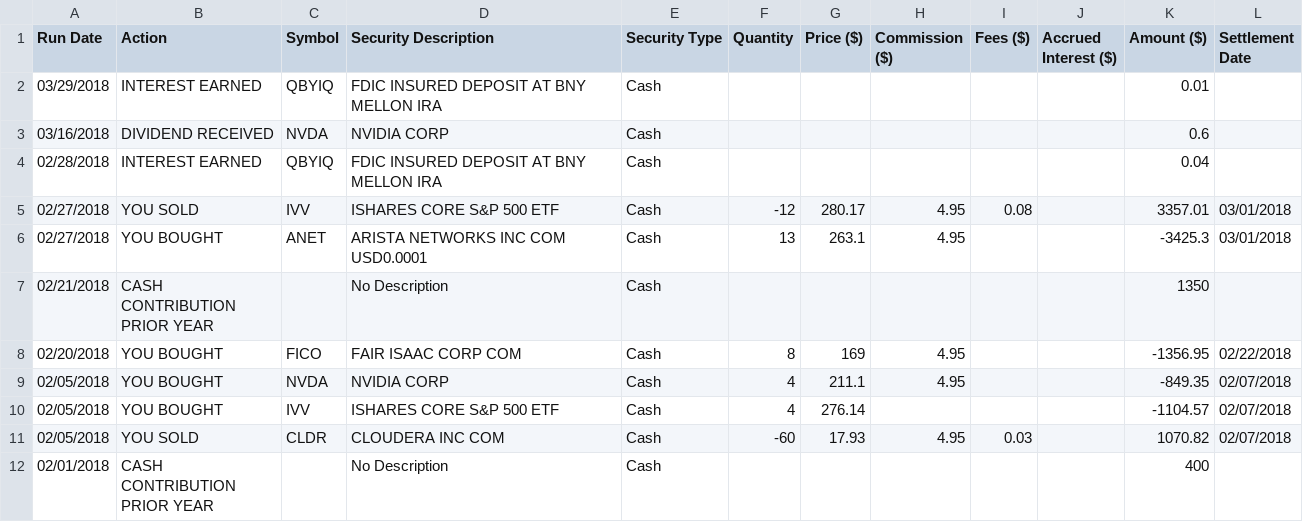
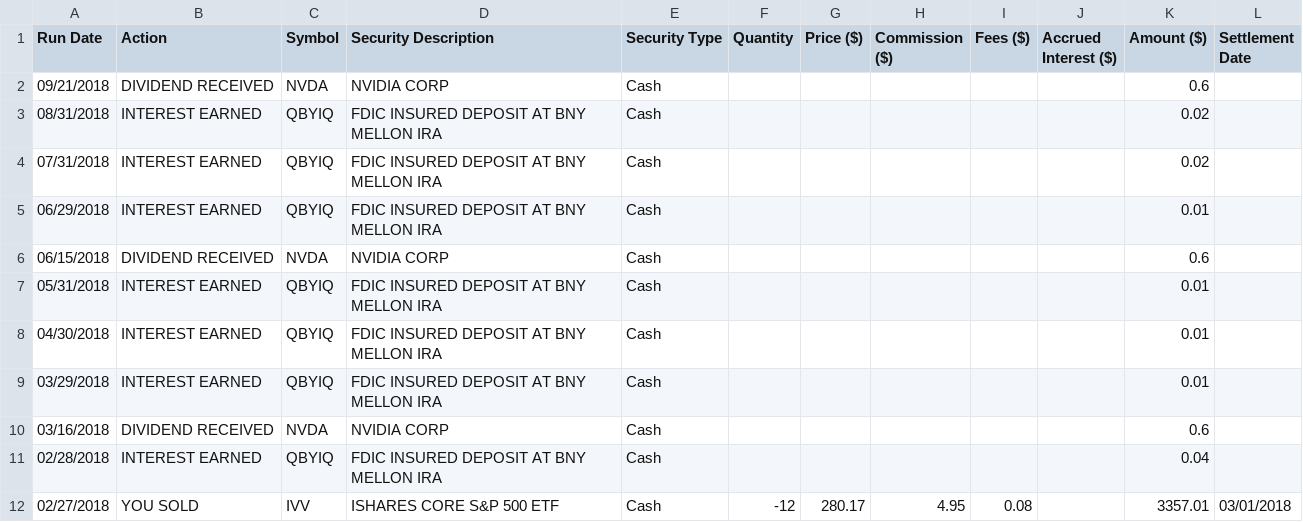
Before and after one commit to mradityagoyal/scala, a CSV file: WebPortfolioAnalyzer2/resources/roth/Rags_ROTH_ALL.csv, drawn as a sheet; only a part is shown; the shorter side is filled out with more unchanged rows.

```diff
--- a/WebPortfolioAnalyzer2/resources/roth/Rags_ROTH_ALL.csv
+++ b/WebPortfolioAnalyzer2/resources/roth/Rags_ROTH_ALL.csv
@@ -1,2 +1,9 @@
 Run Date,Action,Symbol,Security Description,Security Type,Quantity,Price ($),Commission ($),Fees ($),Accrued Interest ($),Amount ($),Settlement Date
+ 09/21/2018, DIVIDEND RECEIVED, NVDA, NVIDIA CORP,Cash,,,,,,0.6,
+ 08/31/2018, INTEREST EARNED, QBYIQ, FDIC INSURED DEPOSIT AT BNY MELLON IRA ,Cash,,,,,,0.02,
+ 07/31/2018, INTEREST EARNED, QBYIQ, FDIC INSURED DEPOSIT AT BNY MELLON IRA ,Cash,,,,,,0.02,
+ 06/29/2018, INTEREST EARNED, QBYIQ, FDIC INSURED DEPOSIT AT BNY MELLON IRA ,Cash,,,,,,0.01,
+ 06/15/2018, DIVIDEND RECEIVED, NVDA, NVIDIA CORP,Cash,,,,,,0.6,
+ 05/31/2018, INTEREST EARNED, QBYIQ, FDIC INSURED DEPOSIT AT BNY MELLON IRA ,Cash,,,,,,0.01,
+ 04/30/2018, INTEREST EARNED, QBYIQ, FDIC INSURED DEPOSIT AT BNY MELLON IRA ,Cash,,,,,,0.01,
  03/29/2018, INTEREST EARNED, QBYIQ, FDIC INSURED DEPOSIT AT BNY MELLON IRA ,Cash,,,,,,0.01,
```
Also changed, not shown: WebPortfolioAnalyzer2/resources/roth/Addy_IRA.csv, WebPortfolioAnalyzer2/resources/roth/ROTH_ALL.csv, 1 other file.
